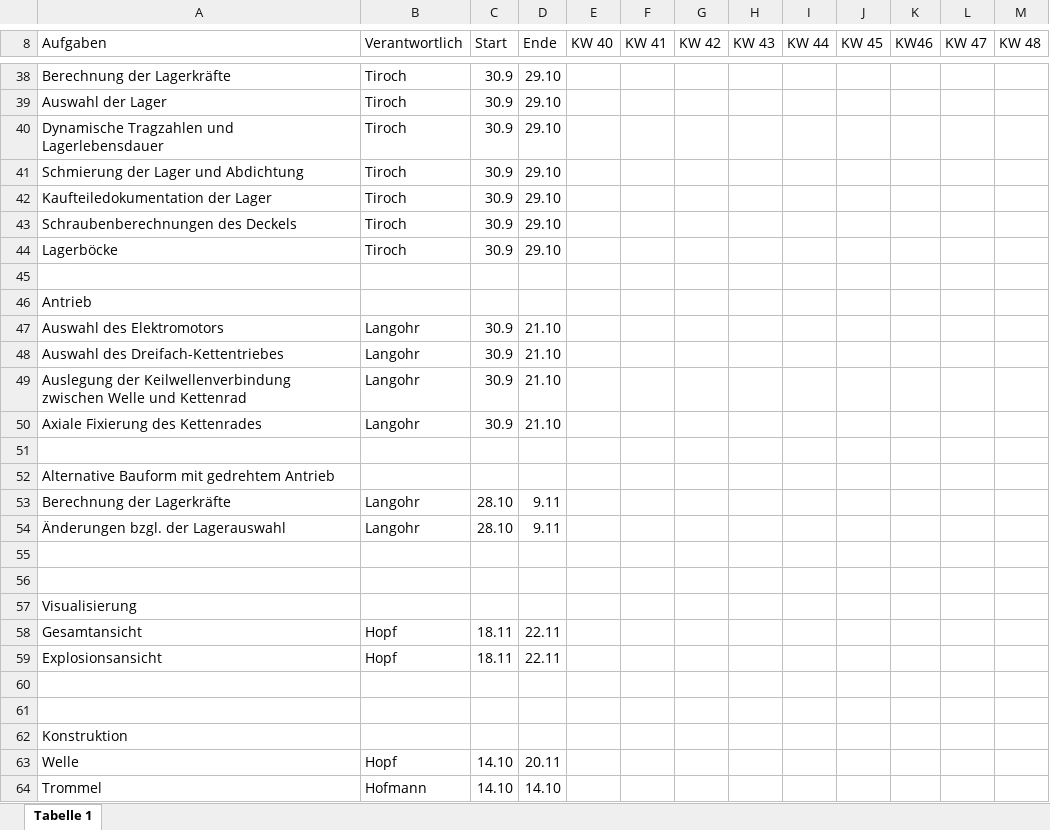
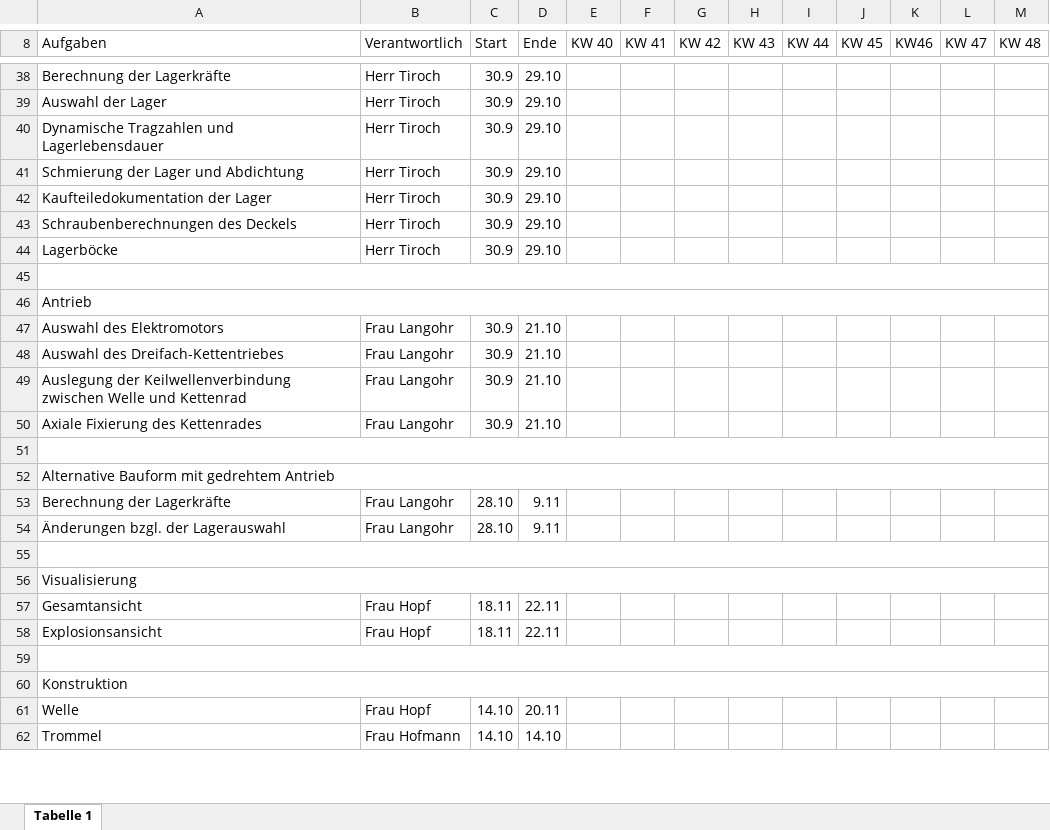
Before and after one commit to MattdewT/KE3, an Excel workbook: Projektzeitplan.xlsx, sheet Tabelle 1, drawn as a sheet; only a part is shown, gaps mark what is left out; values as stored, in another font and other column widths than the file's, no cell formats; removed rows and columns are numbered as before the commit, all else as after; the diff covers the shown part only; the diff names each change by its address in the sheet, - before the commit and + after, or states it on an @@ line.

```diff
--- a/Projektzeitplan.xlsx (sheet Tabelle 1)
+++ b/Projektzeitplan.xlsx (sheet Tabelle 1)
-B38:B44 (Verantwortlich): Tiroch
+B38:B44 (Verantwortlich): Herr Tiroch
+A45:M45 merged
+A46:M46 merged
-B47:B50 (Verantwortlich): Langohr
+B47:B50 (Verantwortlich): Frau Langohr
+A51:M51 merged
+A52:M52 merged
-B53:B54 (Verantwortlich): Langohr
+B53:B54 (Verantwortlich): Frau Langohr
-row 55: (empty)
+A55:M55 merged
+A56:M56 merged
-B57:B58 (Verantwortlich): Hopf
+B57:B58 (Verantwortlich): Frau Hopf
-row 60: (empty)
+A59:M59 merged
+A60:M60 merged
-B61 (Verantwortlich): Hopf
+B61 (Verantwortlich): Frau Hopf
-B62 (Verantwortlich): Hofmann
+B62 (Verantwortlich): Frau Hofmann
```
Also changed, not shown: 24 edited cells and merged cells elsewhere in this sheet, cell formats, RB-Blessing/Anforderungsliste.xlsx, 2 other files.
